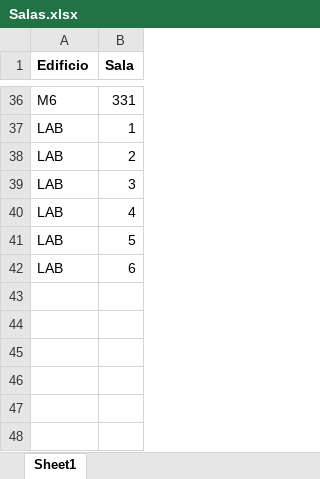
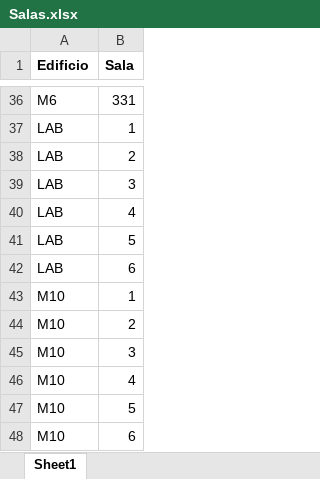
Before and after one commit to ConstanzaJazme/ProyectoCP2019, an Excel workbook: ArchivosXLSX/Salas.xlsx, sheet Sheet1, drawn as a sheet; only a part is shown, gaps mark what is left out; values as stored, in another font and other column widths than the file's, no borders; the diff names each change by its address in the sheet, - before the commit and + after, or states it on an @@ line.

Commit message:
Prueba de crear los horarios por cada sala, error por crear mas salas (XLNT)

```diff
--- a/ArchivosXLSX/Salas.xlsx (sheet Sheet1)
+++ b/ArchivosXLSX/Salas.xlsx (sheet Sheet1)
+row 43: M10 | 1
+row 44: M10 | 2
+row 45: M10 | 3
+row 46: M10 | 4
+row 47: M10 | 5
+row 48: M10 | 6
```
Also changed, not shown: 5 other files.
